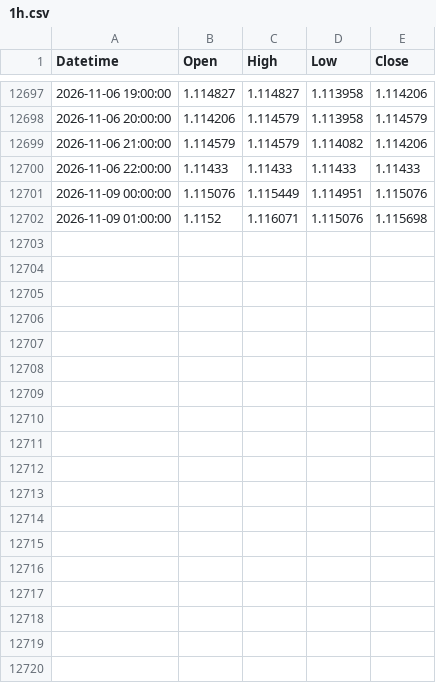
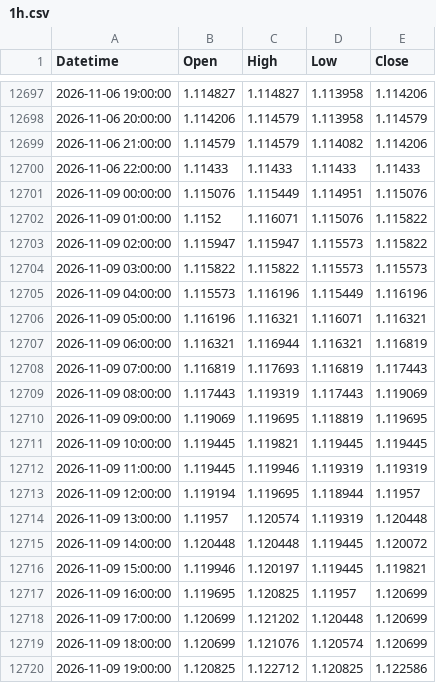
Before and after one commit to mailztoganesh-civil/forex-data, a CSV file: data/EURUSD/1h.csv, drawn as a sheet; only a part is shown, gaps mark what is left out; the diff covers the shown part only.

```diff
--- a/data/EURUSD/1h.csv
+++ b/data/EURUSD/1h.csv
@@ -12701,2 +12701,20 @@ Datetime,Open,High,Low,Close
 2026-11-09 00:00:00,1.115076,1.115449,1.114951,1.115076
-2026-11-09 01:00:00,1.1152,1.116071,1.115076,1.115698
+2026-11-09 01:00:00,1.1152,1.116071,1.115076,1.115822
+2026-11-09 02:00:00,1.115947,1.115947,1.115573,1.115822
+2026-11-09 03:00:00,1.115822,1.115822,1.115573,1.115573
+2026-11-09 04:00:00,1.115573,1.116196,1.115449,1.116196
+2026-11-09 05:00:00,1.116196,1.116321,1.116071,1.116321
+2026-11-09 06:00:00,1.116321,1.116944,1.116321,1.116819
+2026-11-09 07:00:00,1.116819,1.117693,1.116819,1.117443
+2026-11-09 08:00:00,1.117443,1.119319,1.117443,1.119069
+2026-11-09 09:00:00,1.119069,1.119695,1.118819,1.119695
+2026-11-09 10:00:00,1.119445,1.119821,1.119445,1.119445
+2026-11-09 11:00:00,1.119445,1.119946,1.119319,1.119319
+2026-11-09 12:00:00,1.119194,1.119695,1.118944,1.11957
+2026-11-09 13:00:00,1.11957,1.120574,1.119319,1.120448
+2026-11-09 14:00:00,1.120448,1.120448,1.119445,1.120072
+2026-11-09 15:00:00,1.119946,1.120197,1.119445,1.119821
+2026-11-09 16:00:00,1.119695,1.120825,1.11957,1.120699
+2026-11-09 17:00:00,1.120699,1.121202,1.120448,1.120699
+2026-11-09 18:00:00,1.120699,1.121076,1.120574,1.120699
+2026-11-09 19:00:00,1.120825,1.122712,1.120825,1.122586
```
Also changed, not shown: 9 added rows elsewhere in this file, data/EURUSD/daily.csv, 2 other files.
